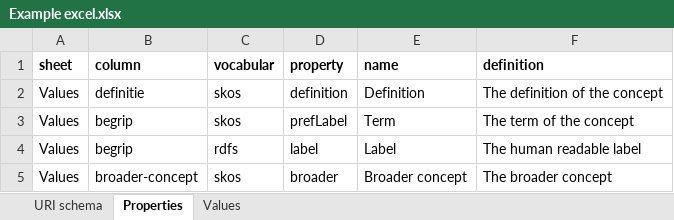
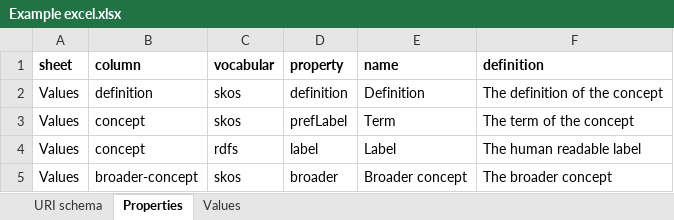
Before and after one commit to architolk/Linked-Data-Theatre, an Excel workbook: examples/Example excel.xlsx, sheet Properties, drawn as a sheet; values as stored, in another font and other column widths than the file's, no borders; the diff names each change by its address in the sheet, - before the commit and + after, or states it on an @@ line.

```diff
--- a/examples/Example excel.xlsx (sheet Properties)
+++ b/examples/Example excel.xlsx (sheet Properties)
-B2 (column): definitie
+B2 (column): definition
-B3:B4 (column): begrip
+B3:B4 (column): concept
```
Also changed, not shown: sheet Values, sheet URI schema, 3 other files.
